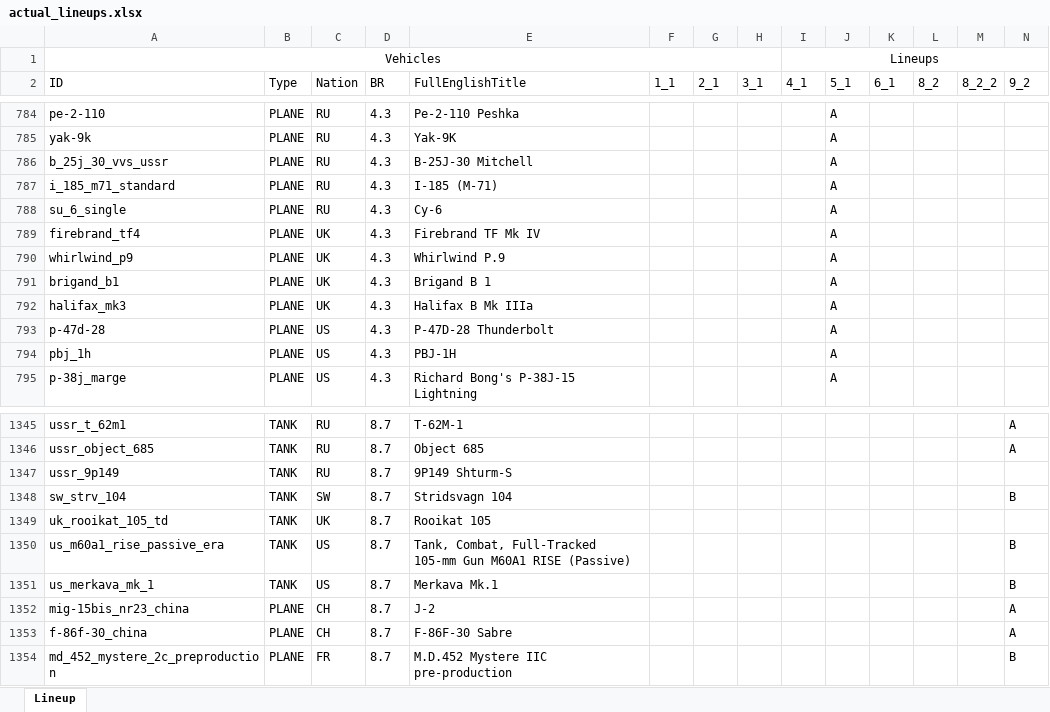
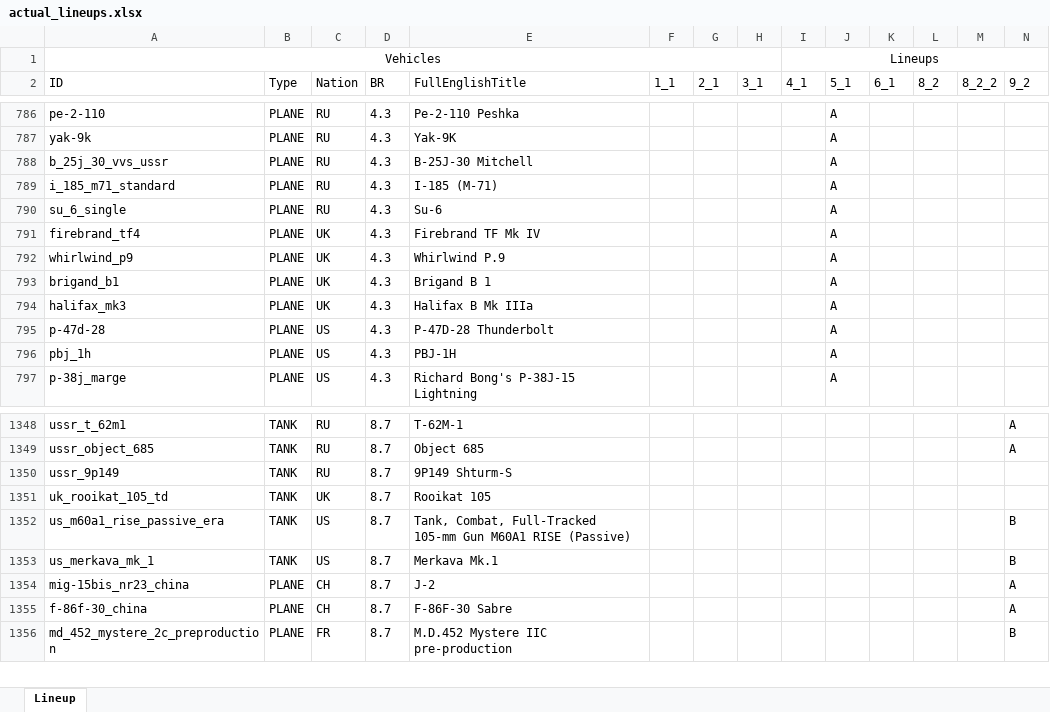
Before and after one commit to runaloop/ThunderSimLineup, an Excel workbook: actual_lineups.xlsx, sheet Lineup, drawn as a sheet; only a part is shown, gaps mark what is left out; values as stored, in another font and other column widths than the file's, no borders; table styles not drawn; removed rows and columns are numbered as before the commit, all else as after; rows hold the shown columns only; the diff covers the shown part only; the diff names each change by its address in the sheet, - before the commit and + after, or states it on an @@ line.

Commit message:
Add: Actual lineups: P-51C-10 is added to 4_1; Bf 110 G-4 is added to 4_1; P-51C-10 is added to 5_1; Add: WPCost and units.csv alternative path with frash changes;

```diff
--- a/actual_lineups.xlsx (sheet Lineup)
+++ b/actual_lineups.xlsx (sheet Lineup)
-E790 (FullEnglishTitle): Су-6
+E790 (FullEnglishTitle): Su-6
-row 1348: sw_strv_104 | TANK | SW | 8.7 | Stridsvagn 104 |  |  |  |  |  |  |  |  | B
```
Also changed, not shown: 4 added rows and 1 removed row elsewhere in this sheet, 4 other files.
